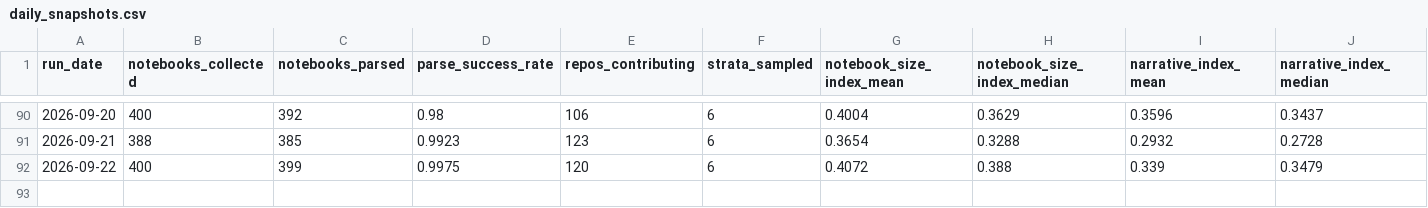
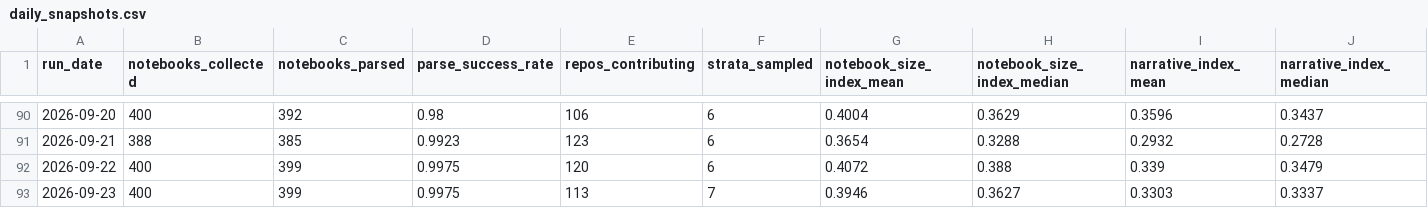
Before and after one commit to rodrigosf672/notebook-observatory, a CSV file: site/daily_snapshots.csv, drawn as a sheet; only a part is shown, gaps mark what is left out; rows hold the shown columns only; the diff names each change by its address in the sheet, - before the commit and + after, or states it on an @@ line.

```diff
--- a/site/daily_snapshots.csv
+++ b/site/daily_snapshots.csv
+row 93: 2026-09-23 | 400 | 399 | 0.9975 | 113 | 7 | 0.3946 | 0.3627 | 0.3303 | 0.3337
```
Also changed, not shown: datasets/daily_snapshots.csv, datasets/library_adoption.csv, 6 other files.
